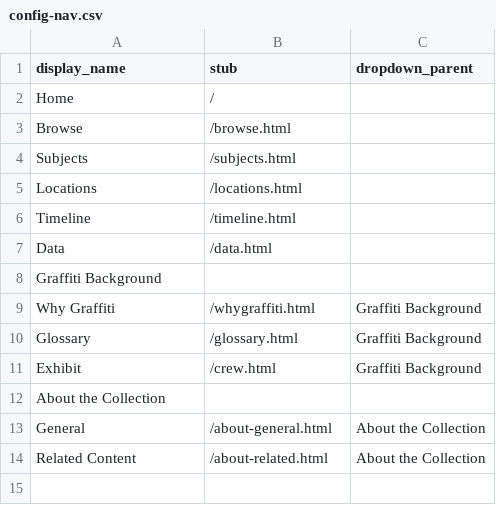
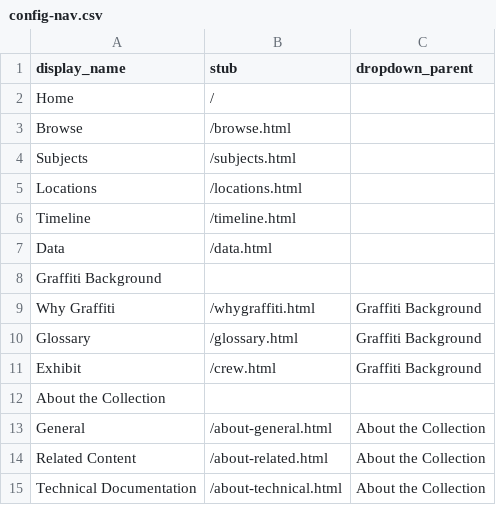
Before and after one commit to heidi-y/btowngraffiti, a CSV file: _data/config-nav.csv, drawn as a sheet.

Commit message:
changed technical

```diff
--- a/_data/config-nav.csv
+++ b/_data/config-nav.csv
@@ -14 +14,2 @@ General,/about-general.html,About the Collection
 Related Content,/about-related.html,About the Collection
+Technical Documentation,/about-technical.html,About the Collection
```
